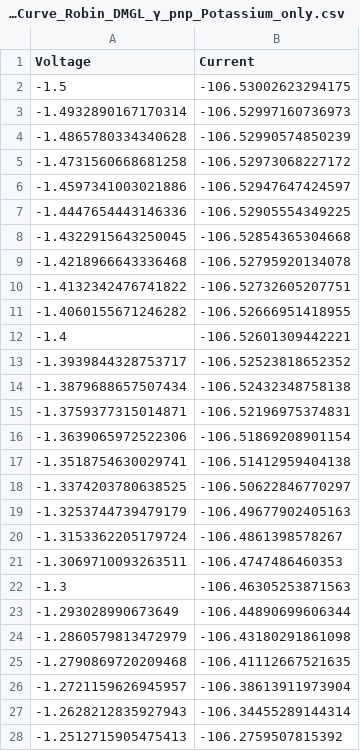
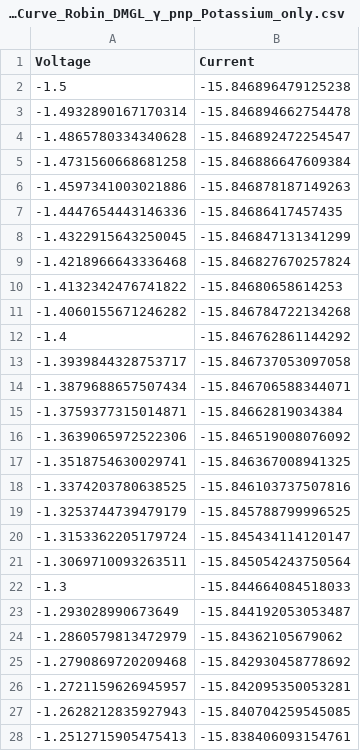
Before and after one commit to ElCatFVM/CO2RR_Gold_Model, a CSV file: data/output/Polarization_Curve_Robin_DMGL_γ_pnp_Potassium_only.csv, drawn as a sheet; only a part is shown; the diff covers the shown part only.

```diff
--- a/data/output/Polarization_Curve_Robin_DMGL_γ_pnp_Potassium_only.csv
+++ b/data/output/Polarization_Curve_Robin_DMGL_γ_pnp_Potassium_only.csv
@@ -1,28 +1,28 @@
 Voltage,Current
--1.5,-106.53002623294175
--1.4932890167170314,-106.52997160736973
--1.4865780334340628,-106.52990574850239
--1.4731560668681258,-106.52973068227172
--1.4597341003021886,-106.52947647424597
--1.4447654443146336,-106.52905554349225
--1.4322915643250045,-106.52854365304668
--1.4218966643336468,-106.52795920134078
--1.4132342476741822,-106.52732605207751
--1.4060155671246282,-106.52666951418955
--1.4,-106.52601309442221
--1.3939844328753717,-106.52523818652352
--1.3879688657507434,-106.52432348758138
--1.3759377315014871,-106.52196975374831
--1.3639065972522306,-106.51869208901154
--1.3518754630029741,-106.51412959404138
--1.3374203780638525,-106.50622846770297
--1.3253744739479179,-106.49677902405163
--1.3153362205179724,-106.4861398578267
--1.3069710093263511,-106.4747486460353
--1.3,-106.46305253871563
--1.293028990673649,-106.44890699606344
--1.2860579813472979,-106.43180291861098
--1.2790869720209468,-106.41112667521635
--1.2721159626945957,-106.38613911973904
--1.2628212835927943,-106.34455289144314
--1.2512715905475413,-106.2759507815392
+-1.5,-15.846896479125238
+-1.4932890167170314,-15.846894662754478
+-1.4865780334340628,-15.846892472254547
+-1.4731560668681258,-15.846886647609384
+-1.4597341003021886,-15.846878187149263
+-1.4447654443146336,-15.84686417457435
+-1.4322915643250045,-15.846847131341299
+-1.4218966643336468,-15.846827670257824
+-1.4132342476741822,-15.84680658614253
+-1.4060155671246282,-15.846784722134268
+-1.4,-15.846762861144292
+-1.3939844328753717,-15.846737053097058
+-1.3879688657507434,-15.846706588344071
+-1.3759377315014871,-15.84662819034384
+-1.3639065972522306,-15.846519008076092
+-1.3518754630029741,-15.846367008941325
+-1.3374203780638525,-15.846103737507816
+-1.3253744739479179,-15.845788799996525
+-1.3153362205179724,-15.845434114120147
+-1.3069710093263511,-15.845054243750564
+-1.3,-15.844664084518033
+-1.293028990673649,-15.844192053053487
+-1.2860579813472979,-15.84362105679062
+-1.2790869720209468,-15.842930458778692
+-1.2721159626945957,-15.842095350053281
+-1.2628212835927943,-15.840704259545085
+-1.2512715905475413,-15.838406093154761
```
Also changed, not shown: 122 edited cells elsewhere in this file, data/output/Activity_Curve_Robin_DMGL_γ_pnp_Potassium_only.csv, data/output/Concentration_Robin_DMGL_γ_Potassium_only.csv, 8 other files.
